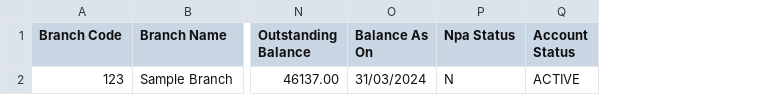
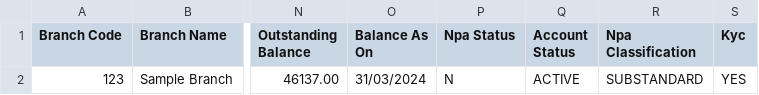
Before and after one commit to Onkar2527/adcc_frontend, a CSV file: src/assets/csv/sample_csv_advances.csv, drawn as a sheet; only a part is shown, gaps mark what is left out; the diff names each change by its address in the sheet, - before the commit and + after, or states it on an @@ line.

Commit message:
deposit and advance column addition done

```diff
--- a/src/assets/csv/sample_csv_advances.csv
+++ b/src/assets/csv/sample_csv_advances.csv
+column R (Npa Classification), row 2: SUBSTANDARD
+column S (Kyc), row 2: YES
```
Also changed, not shown: src/assets/csv/sample_csv_deposits.csv, 7 other files.
